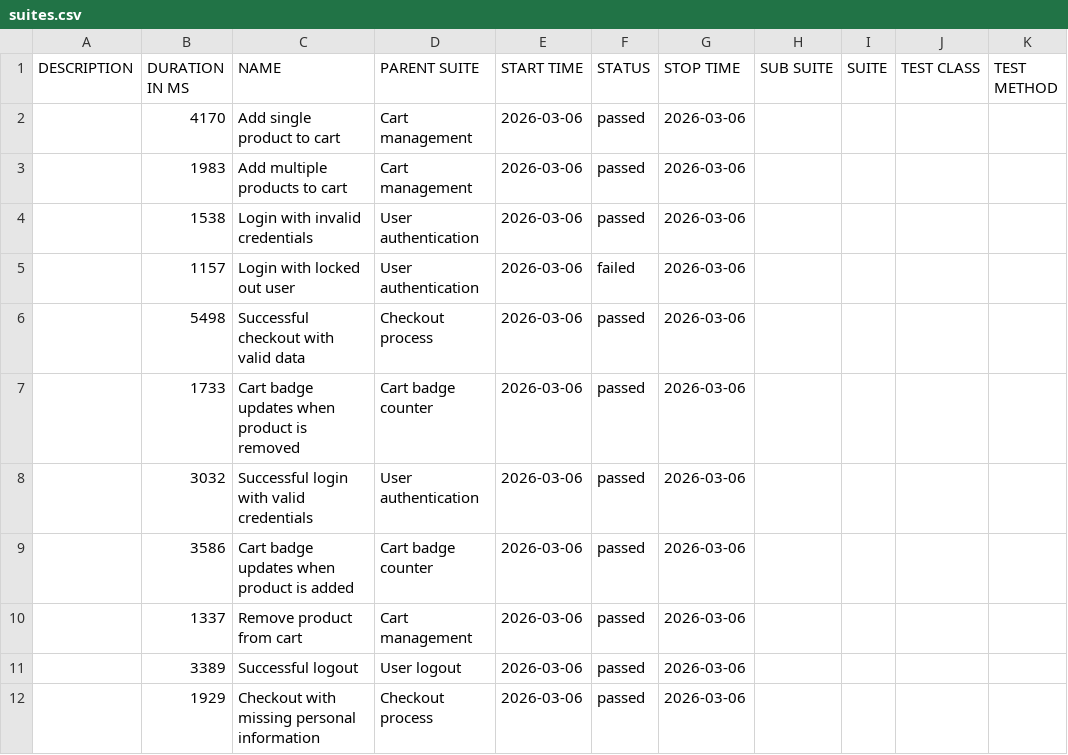
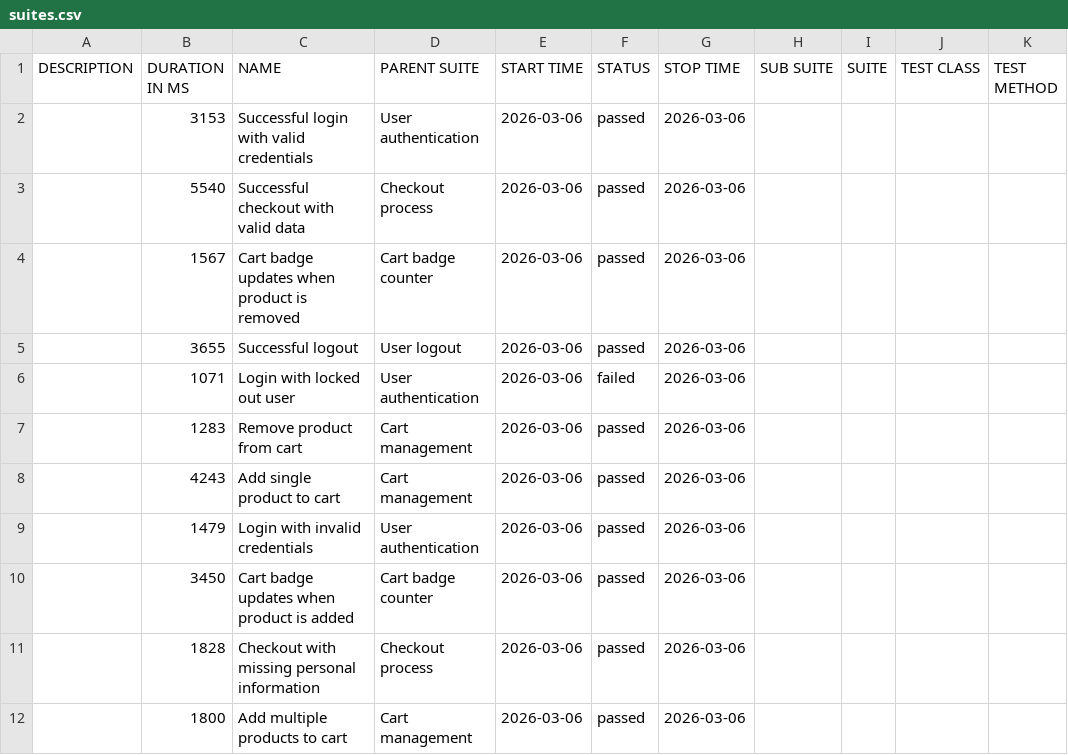
Before and after one commit to ausp1c1ousqw/sauce-demo-autotests-project, a CSV file: data/suites.csv, drawn as a sheet.

```diff
--- a/data/suites.csv
+++ b/data/suites.csv
@@ -1,12 +1,12 @@
 "DESCRIPTION","DURATION IN MS","NAME","PARENT SUITE","START TIME","STATUS","STOP TIME","SUB SUITE","SUITE","TEST CLASS","TEST METHOD"
-"","4170","Add single product to cart","Cart management","2026-03-06","passed","2026-03-06","","","",""
-"","1983","Add multiple products to cart","Cart management","2026-03-06","passed","2026-03-06","","","",""
-"","1538","Login with invalid credentials","User authentication","2026-03-06","passed","2026-03-06","","","",""
-"","1157","Login with locked out user","User authentication","2026-03-06","failed","2026-03-06","","","",""
-"","5498","Successful checkout with valid data","Checkout process","2026-03-06","passed","2026-03-06","","","",""
-"","1733","Cart badge updates when product is removed","Cart badge counter","2026-03-06","passed","2026-03-06","","","",""
-"","3032","Successful login with valid credentials","User authentication","2026-03-06","passed","2026-03-06","","","",""
-"","3586","Cart badge updates when product is added","Cart badge counter","2026-03-06","passed","2026-03-06","","","",""
-"","1337","Remove product from cart","Cart management","2026-03-06","passed","2026-03-06","","","",""
-"","3389","Successful logout","User logout","2026-03-06","passed","2026-03-06","","","",""
-"","1929","Checkout with missing personal information","Checkout process","2026-03-06","passed","2026-03-06","","","",""
+"","3153","Successful login with valid credentials","User authentication","2026-03-06","passed","2026-03-06","","","",""
+"","5540","Successful checkout with valid data","Checkout process","2026-03-06","passed","2026-03-06","","","",""
+"","1567","Cart badge updates when product is removed","Cart badge counter","2026-03-06","passed","2026-03-06","","","",""
+"","3655","Successful logout","User logout","2026-03-06","passed","2026-03-06","","","",""
+"","1071","Login with locked out user","User authentication","2026-03-06","failed","2026-03-06","","","",""
+"","1283","Remove product from cart","Cart management","2026-03-06","passed","2026-03-06","","","",""
+"","4243","Add single product to cart","Cart management","2026-03-06","passed","2026-03-06","","","",""
+"","1479","Login with invalid credentials","User authentication","2026-03-06","passed","2026-03-06","","","",""
+"","3450","Cart badge updates when product is added","Cart badge counter","2026-03-06","passed","2026-03-06","","","",""
+"","1828","Checkout with missing personal information","Checkout process","2026-03-06","passed","2026-03-06","","","",""
+"","1800","Add multiple products to cart","Cart management","2026-03-06","passed","2026-03-06","","","",""
```
Also changed, not shown: data/behaviors.csv, 50 other files.
